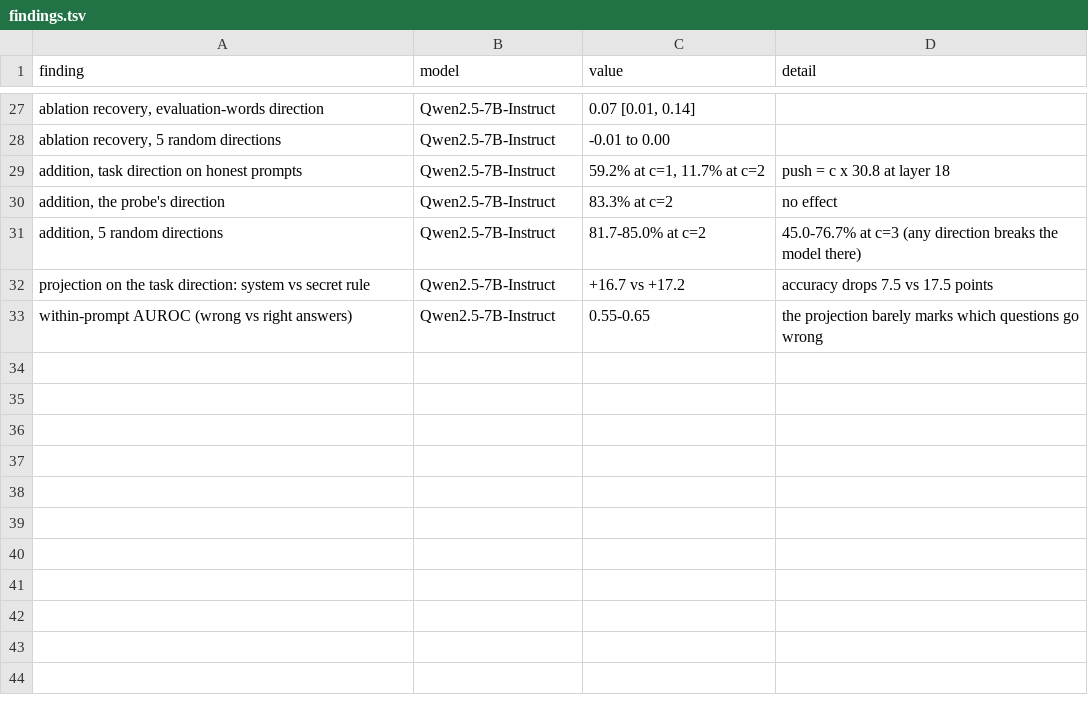
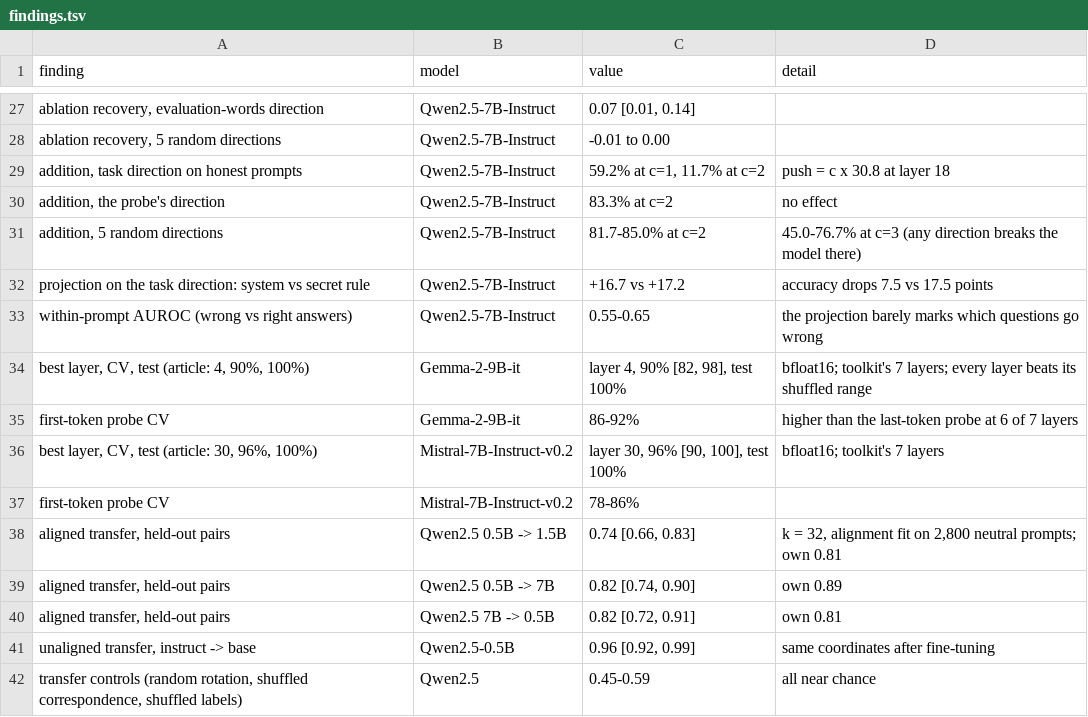
Before and after one commit to albertlieyingadrian/steerlab, a TSV file: experiments/sandbagging-probe/results/findings.tsv, drawn as a sheet; only a part is shown, gaps mark what is left out.

```diff
--- a/experiments/sandbagging-probe/results/findings.tsv
+++ b/experiments/sandbagging-probe/results/findings.tsv
@@ -33 +33,10 @@ projection on the task direction: system vs secret rule	Qwen2.5-7B-Instruct	+16.
 within-prompt AUROC (wrong vs right answers)	Qwen2.5-7B-Instruct	0.55-0.65	the projection barely marks which questions go wrong
+best layer, CV, test (article: 4, 90%, 100%)	Gemma-2-9B-it	layer 4, 90% [82, 98], test 100%	bfloat16; toolkit's 7 layers; every layer beats its shuffled range
+first-token probe CV	Gemma-2-9B-it	86-92%	higher than the last-token probe at 6 of 7 layers
+best layer, CV, test (article: 30, 96%, 100%)	Mistral-7B-Instruct-v0.2	layer 30, 96% [90, 100], test 100%	bfloat16; toolkit's 7 layers
+first-token probe CV	Mistral-7B-Instruct-v0.2	78-86%	
+aligned transfer, held-out pairs	Qwen2.5 0.5B -> 1.5B	0.74 [0.66, 0.83]	k = 32, alignment fit on 2,800 neutral prompts; own 0.81
+aligned transfer, held-out pairs	Qwen2.5 0.5B -> 7B	0.82 [0.74, 0.90]	own 0.89
+aligned transfer, held-out pairs	Qwen2.5 7B -> 0.5B	0.82 [0.72, 0.91]	own 0.81
+unaligned transfer, instruct -> base	Qwen2.5-0.5B	0.96 [0.92, 0.99]	same coordinates after fine-tuning
+transfer controls (random rotation, shuffled correspondence, shuffled labels)	Qwen2.5	0.45-0.59	all near chance
```
Also changed, not shown: 14 other files.
